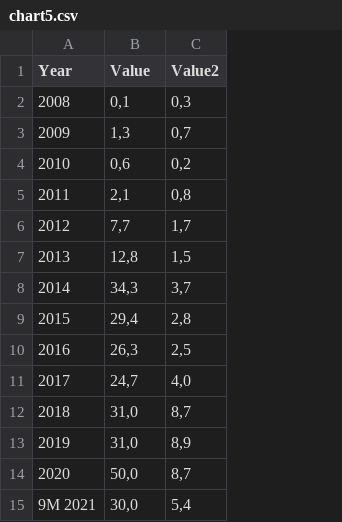
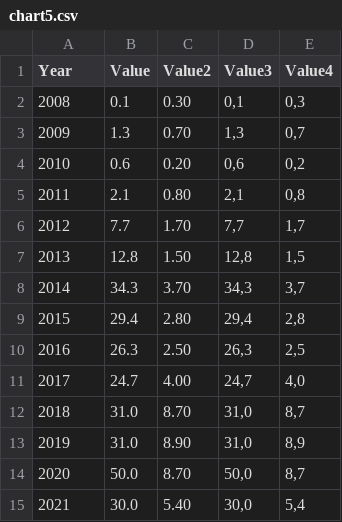
Before and after one commit to anastasiabalagurova/five-reasons, a CSV file: data/chart5.csv, drawn as a sheet; addresses are those after the commit; the diff names each change by its address in the sheet, - before the commit and + after, or states it on an @@ line.

Commit message:
updated charts and texts

```diff
--- a/data/chart5.csv
+++ b/data/chart5.csv
+column B (Value), rows 2-15: 0.1 | 1.3 | 0.6 | 2.1 | 7.7 | 12.8 | 34.3 | 29.4 | 26.3 | 24.7 | 31.0 | 31.0 | 50.0 | 30.0
+column C (Value2), rows 2-15: 0.30 | 0.70 | 0.20 | 0.80 | 1.70 | 1.50 | 3.70 | 2.80 | 2.50 | 4.00 | 8.70 | 8.90 | 8.70 | 5.40
-D1: Value
+D1: Value3
-E1: Value2
+E1: Value4
-A15 (Year): 9M 2021
+A15 (Year): 2021
```
Also changed, not shown: 4 other files.
